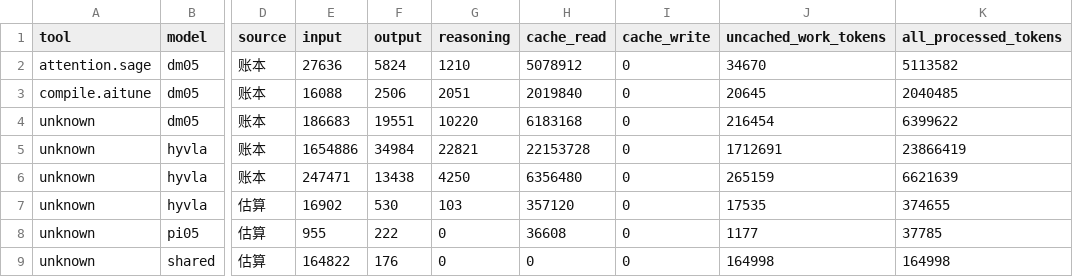
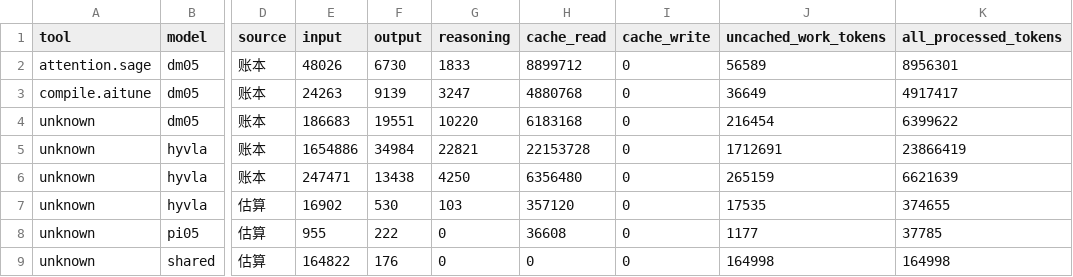
Before and after one commit to 20261023/FlashRT, a CSV file: docs/reports/2026-11-25-vla-token-usage-method-model.csv, drawn as a sheet; only a part is shown, gaps mark what is left out; the diff names each change by its address in the sheet, - before the commit and + after, or states it on an @@ line.

```diff
--- a/docs/reports/2026-11-25-vla-token-usage-method-model.csv
+++ b/docs/reports/2026-11-25-vla-token-usage-method-model.csv
-E2 (input): 27636
+E2 (input): 48026
-F2 (output): 5824
+F2 (output): 6730
-G2 (reasoning): 1210
+G2 (reasoning): 1833
-H2 (cache_read): 5078912
+H2 (cache_read): 8899712
-J2 (uncached_work_tokens): 34670
+J2 (uncached_work_tokens): 56589
-K2 (all_processed_tokens): 5113582
+K2 (all_processed_tokens): 8956301
-E3 (input): 16088
+E3 (input): 24263
-F3 (output): 2506
+F3 (output): 9139
-G3 (reasoning): 2051
+G3 (reasoning): 3247
-H3 (cache_read): 2019840
+H3 (cache_read): 4880768
-J3 (uncached_work_tokens): 20645
+J3 (uncached_work_tokens): 36649
-K3 (all_processed_tokens): 2040485
+K3 (all_processed_tokens): 4917417
```
Also changed, not shown: docs/reports/2026-11-25-vla-token-usage-model-lifecycle.csv, docs/reports/2026-11-25-vla-token-usage-model-stage.csv, 6 other files.
